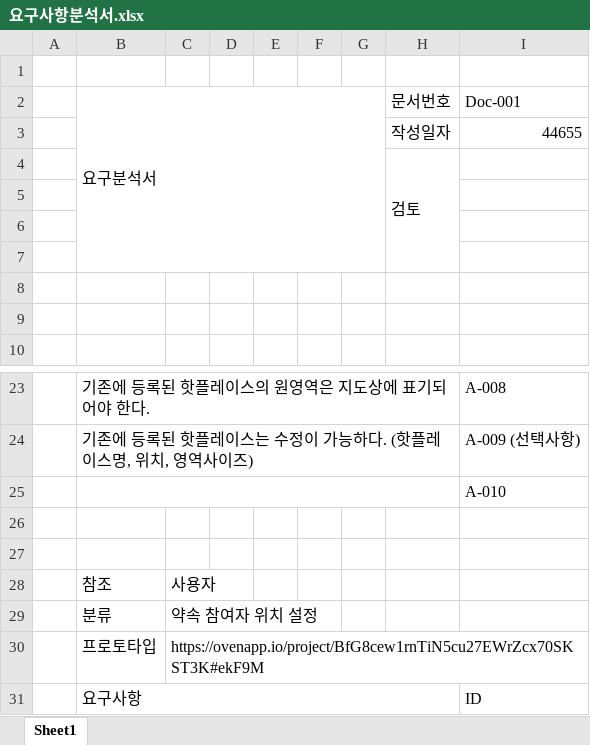
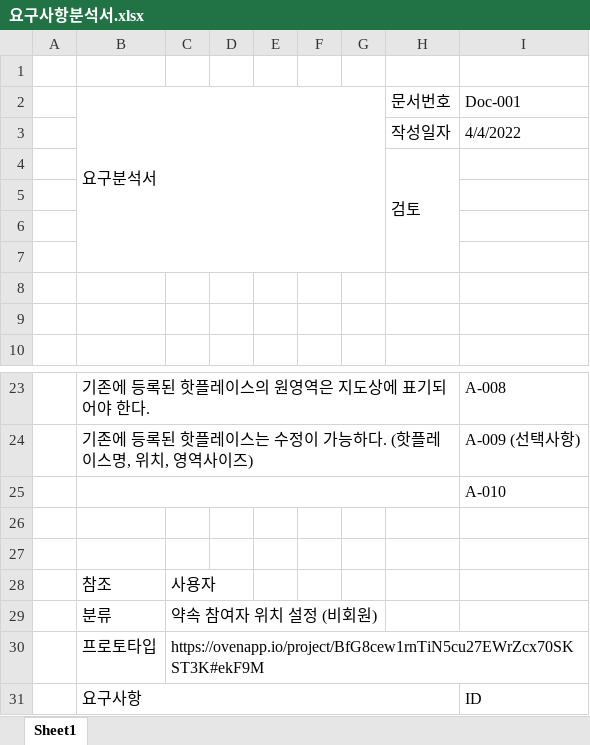
Before and after one commit to skok1025/MeetLocationProduct, an Excel workbook: docs/요구사항분석서.xlsx, sheet Sheet1, drawn as a sheet; only a part is shown, gaps mark what is left out; values as stored, in another font and other column widths than the file's, no cell formats; the diff covers the shown part only; the diff names each change by its address in the sheet, - before the commit and + after, or states it on an @@ line.

```diff
--- a/docs/요구사항분석서.xlsx (sheet Sheet1)
+++ b/docs/요구사항분석서.xlsx (sheet Sheet1)
-I3 (Doc-001): 44655
+I3 (Doc-001): 4/4/2022
-C29: 약속 참여자 위치 설정
+C29: 약속 참여자 위치 설정 (비회원)
```
Also changed, not shown: 34 added rows elsewhere in this sheet, cell formats, 8 other files.
